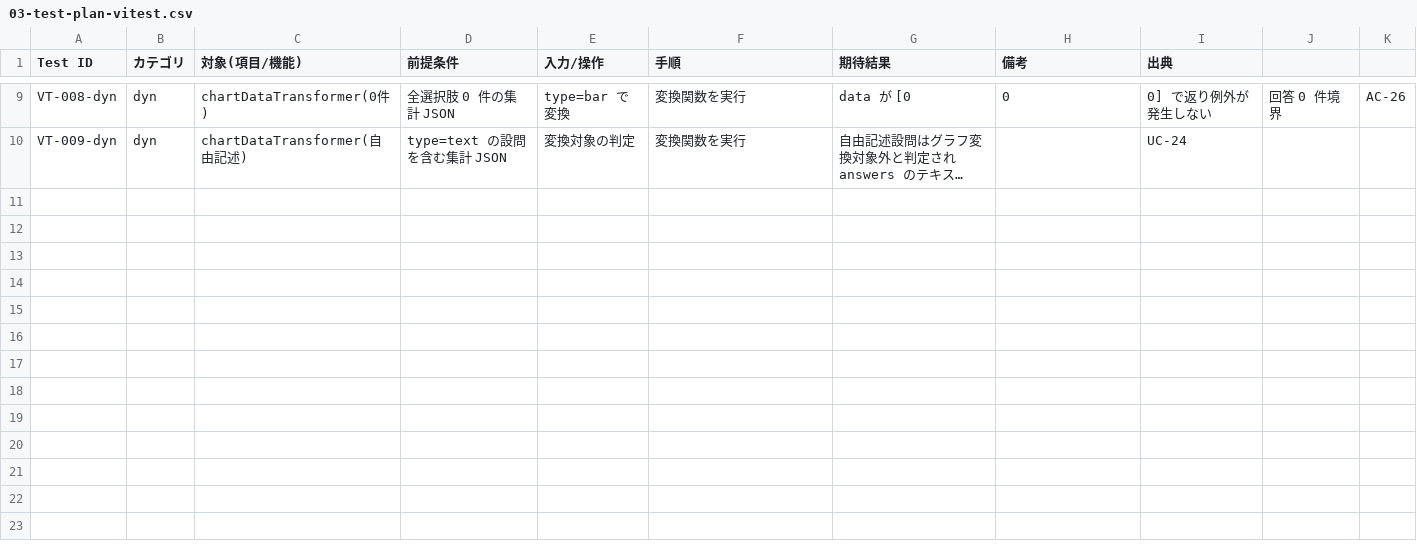
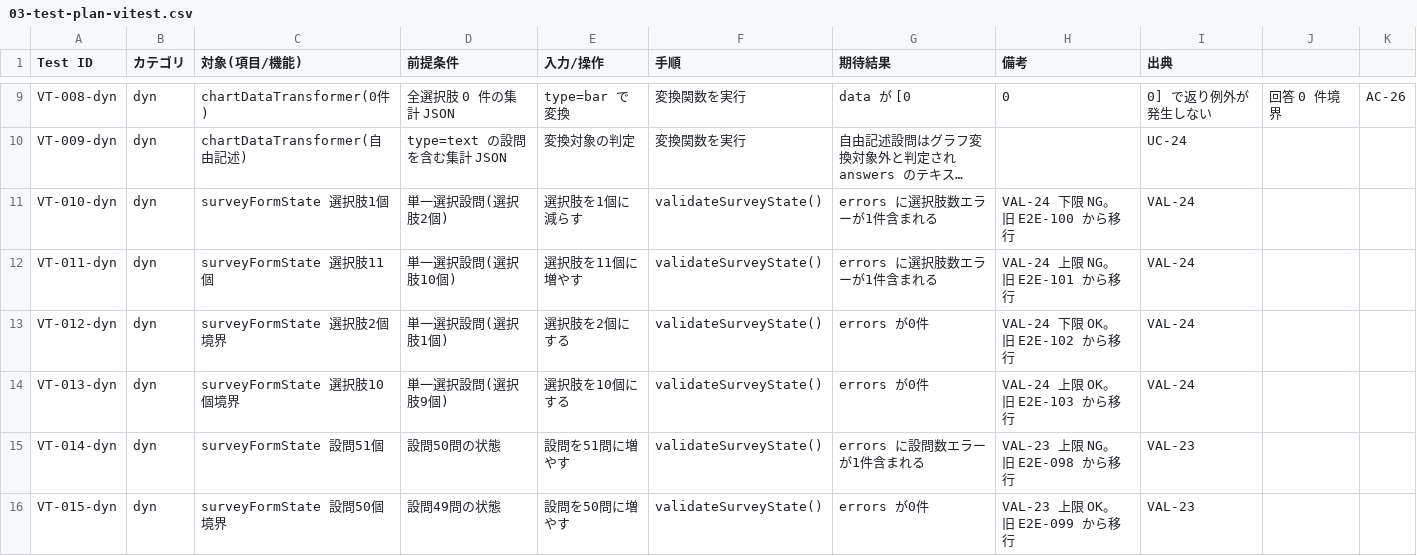
Before and after one commit to shs-miyajima/Cursor_Poc, a CSV file: docs/specs/survey-system/03-test-plan-vitest.csv, drawn as a sheet; only a part is shown, gaps mark what is left out; long unchanged cells end in …; the diff names each change by its address in the sheet, - before the commit and + after, or states it on an @@ line.

```diff
--- a/docs/specs/survey-system/03-test-plan-vitest.csv
+++ b/docs/specs/survey-system/03-test-plan-vitest.csv
+row 11: VT-010-dyn | dyn | surveyFormState 選択肢1個 | 単一選択設問(選択肢2個) | 選択肢を1個に減らす | validateSurveyState() | errors に選択肢数エラーが1件含まれる | VAL-24 下限 NG。旧 E2E-100 から移行 | VAL-24
+row 12: VT-011-dyn | dyn | surveyFormState 選択肢11個 | 単一選択設問(選択肢10個) | 選択肢を11個に増やす | validateSurveyState() | errors に選択肢数エラーが1件含まれる | VAL-24 上限 NG。旧 E2E-101 から移行 | VAL-24
+row 13: VT-012-dyn | dyn | surveyFormState 選択肢2個境界 | 単一選択設問(選択肢1個) | 選択肢を2個にする | validateSurveyState() | errors が0件 | VAL-24 下限 OK。旧 E2E-102 から移行 | VAL-24
+row 14: VT-013-dyn | dyn | surveyFormState 選択肢10個境界 | 単一選択設問(選択肢9個) | 選択肢を10個にする | validateSurveyState() | errors が0件 | VAL-24 上限 OK。旧 E2E-103 から移行 | VAL-24
+row 15: VT-014-dyn | dyn | surveyFormState 設問51個 | 設問50問の状態 | 設問を51問に増やす | validateSurveyState() | errors に設問数エラーが1件含まれる | VAL-23 上限 NG。旧 E2E-098 から移行 | VAL-23
+row 16: VT-015-dyn | dyn | surveyFormState 設問50個境界 | 設問49問の状態 | 設問を50問に増やす | validateSurveyState() | errors が0件 | VAL-23 上限 OK。旧 E2E-099 から移行 | VAL-23
```
Also changed, not shown: 44 other files.
